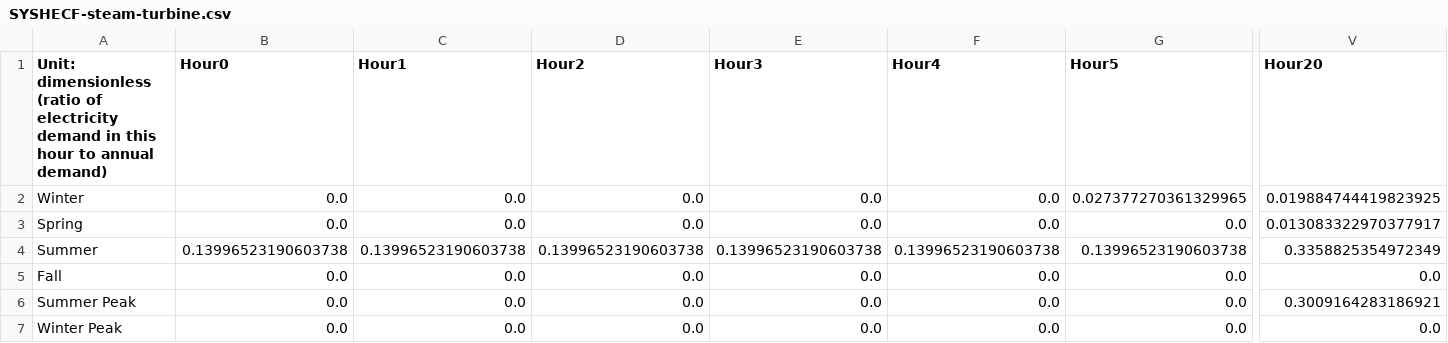
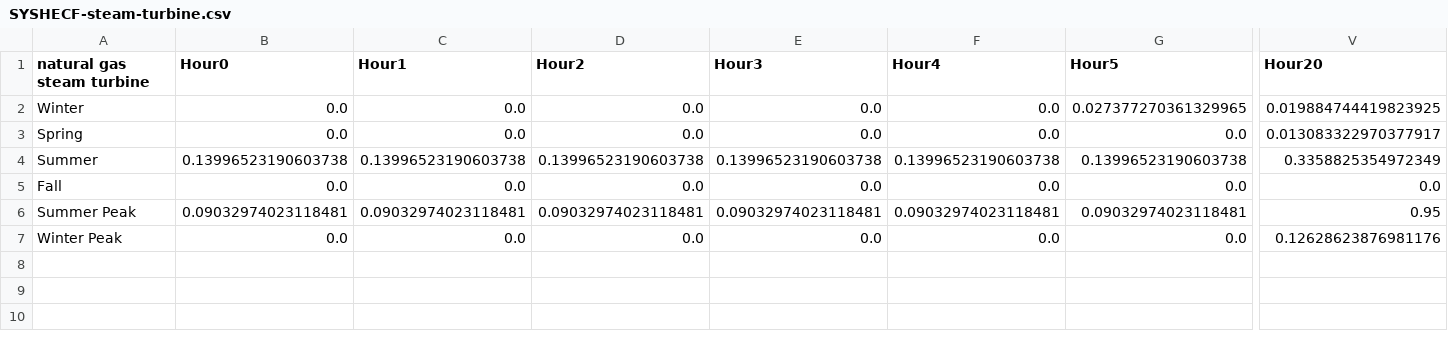
Before and after one commit to EnergyInnovation/eps-illinois, a CSV file: InputData/elec/SYSHECF/SYSHECF-steam-turbine.csv, drawn as a sheet; only a part is shown, gaps mark what is left out; the diff covers the shown part only; the diff names each change by its address in the sheet, - before the commit and + after, or states it on an @@ line.

```diff
--- a/InputData/elec/SYSHECF/SYSHECF-steam-turbine.csv
+++ b/InputData/elec/SYSHECF/SYSHECF-steam-turbine.csv
-A1: Unit: dimensionless (ratio of electricity demand in this hour to annual demand)
+A1: natural gas steam turbine
-B6 (Hour0): 0.0
+B6 (Hour0): 0.09032974023118481
-C6 (Hour1): 0.0
+C6 (Hour1): 0.09032974023118481
-D6 (Hour2): 0.0
+D6 (Hour2): 0.09032974023118481
-E6 (Hour3): 0.0
+E6 (Hour3): 0.09032974023118481
-F6 (Hour4): 0.0
+F6 (Hour4): 0.09032974023118481
-G6 (Hour5): 0.0
+G6 (Hour5): 0.09032974023118481
-V6 (Hour20): 0.3009164283186921
+V6 (Hour20): 0.95
-V7 (Hour20): 0.0
+V7 (Hour20): 0.12628623876981176
```
Also changed, not shown: 14 edited cells elsewhere in this file, InputData/elec/SYSHECF/SYSHECF-MSW.csv, InputData/elec/SYSHECF/SYSHECF-crude-oil.csv, 15 other files.
